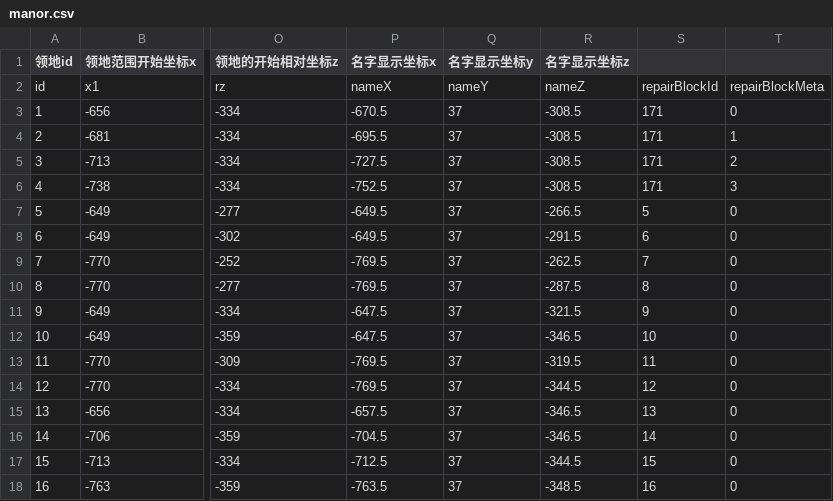
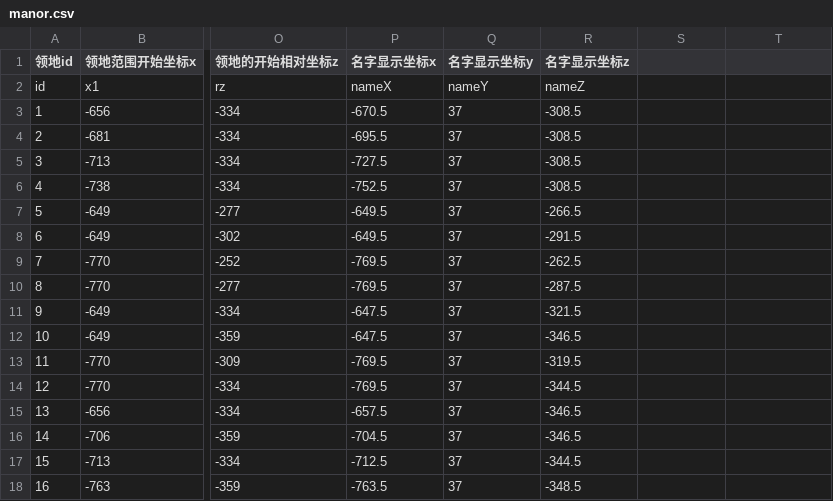
Before and after one commit to heliaoyuan10086/Game, a CSV file: BlockCity/manor.csv, drawn as a sheet; only a part is shown, gaps mark what is left out; the diff names each change by its address in the sheet, - before the commit and + after, or states it on an @@ line.

Commit message:
将repairBlockId与repairBlockMeta的配置转移到ManorLevel.csv中

```diff
--- a/BlockCity/manor.csv
+++ b/BlockCity/manor.csv
-S2: repairBlockId
+S2: (empty)
-T2: repairBlockMeta
+T2: (empty)
-S3:S6: 171
+S3:S6: (empty)
-T3: 0
+T3: (empty)
-T4: 1
+T4: (empty)
-T5: 2
+T5: (empty)
-T6: 3
+T6: (empty)
-S7: 5
+S7: (empty)
-T7:T18: 0
+T7:T18: (empty)
-S8: 6
+S8: (empty)
-S9: 7
+S9: (empty)
-S10: 8
+S10: (empty)
-S11: 9
+S11: (empty)
-S12: 10
+S12: (empty)
-S13: 11
+S13: (empty)
-S14: 12
+S14: (empty)
-S15: 13
+S15: (empty)
-S16: 14
+S16: (empty)
-S17: 15
+S17: (empty)
-S18: 16
+S18: (empty)
```
Also changed, not shown: BlockCity/manorLevel.csv.
